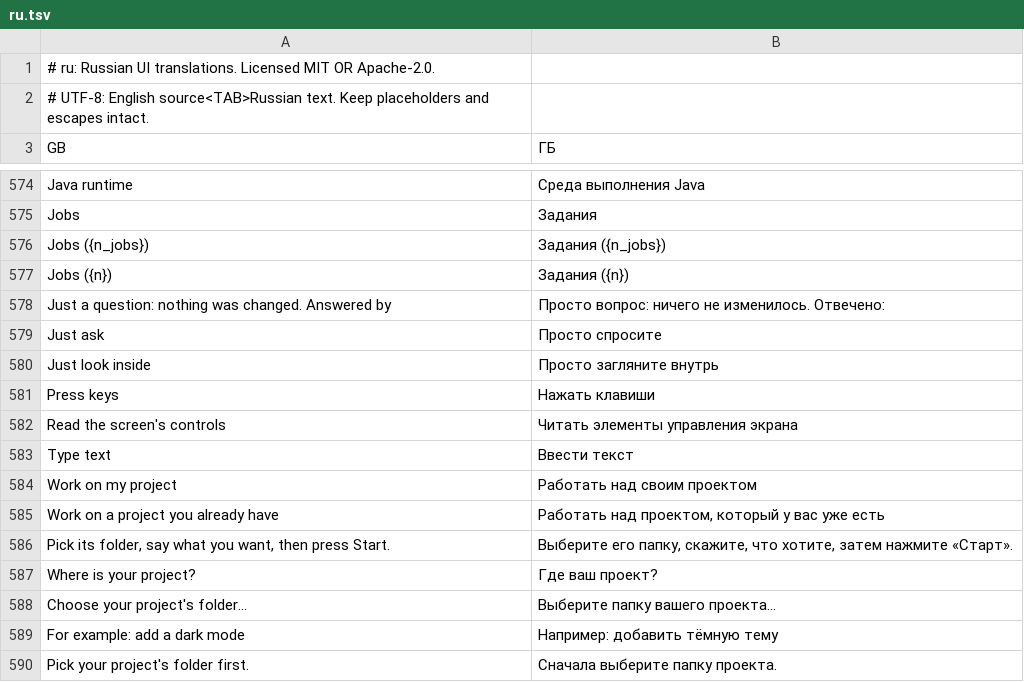
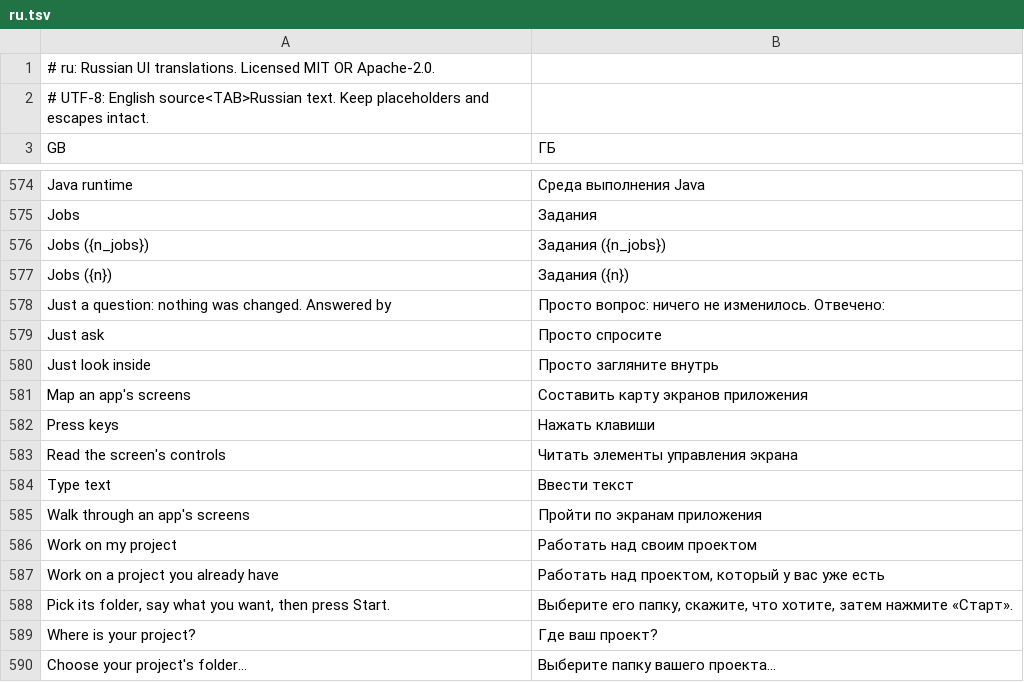
Before and after one commit to Sandeep-Presents/craft-anything, a TSV file: crates/ui-egui/src/i18n/ru.tsv, drawn as a sheet; only a part is shown, gaps mark what is left out; the shorter side is filled out with more unchanged rows.

```diff
--- a/crates/ui-egui/src/i18n/ru.tsv
+++ b/crates/ui-egui/src/i18n/ru.tsv
@@ -580,2 +580,3 @@ Just ask	Просто спросите
 Just look inside	Просто загляните внутрь
+Map an app's screens	Составить карту экранов приложения
 Press keys	Нажать клавиши
@@ -583,2 +584,3 @@ Read the screen's controls	Читать элементы управления э
 Type text	Ввести текст
+Walk through an app's screens	Пройти по экранам приложения
 Work on my project	Работать над своим проектом
```
Also changed, not shown: crates/ui-egui/src/i18n/de.tsv, crates/ui-egui/src/i18n/ka.tsv, 11 other files.
